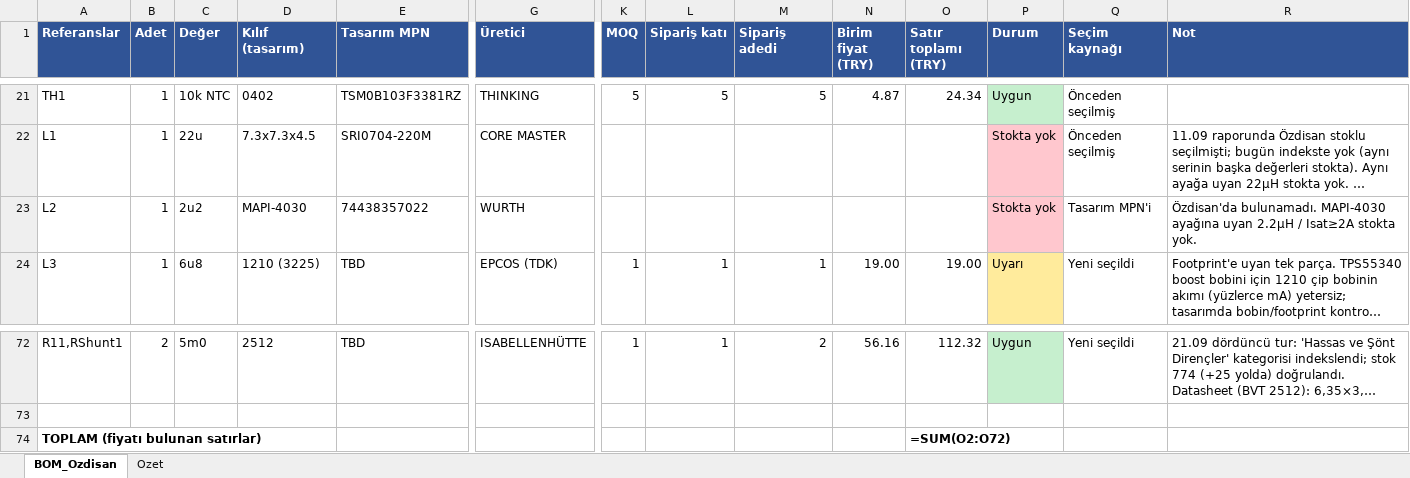
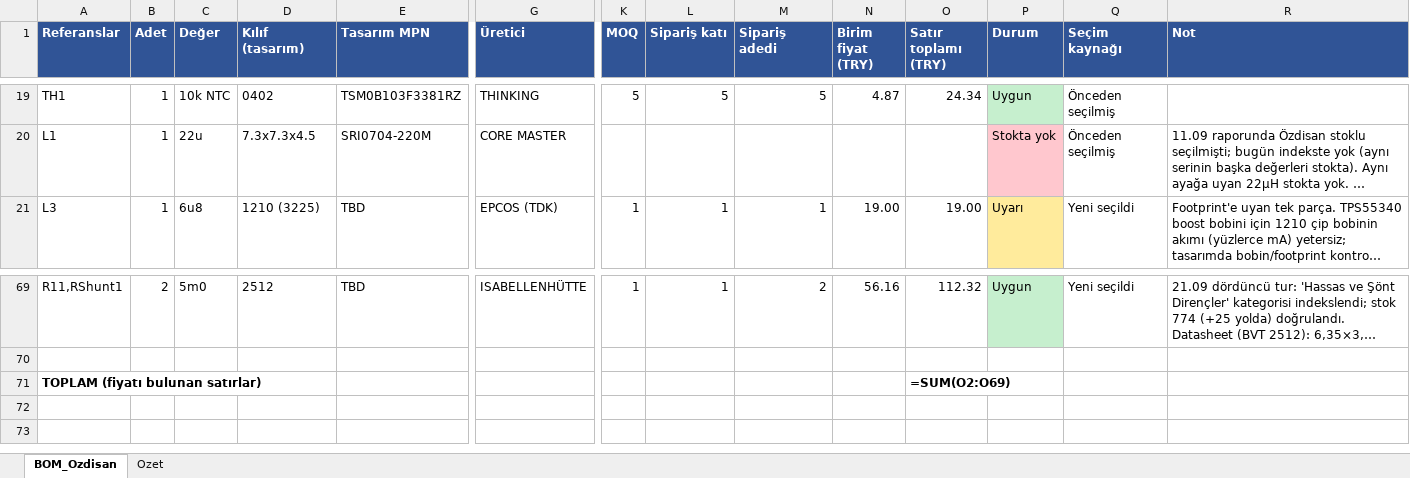
Before and after one commit to gokcesena53/usb-pd-power-supply, an Excel workbook: hardware/docs/output/BOM_OZDISAN_REV_C_20260921.xlsx, sheet BOM_Ozdisan, drawn as a sheet; only a part is shown, gaps mark what is left out; long unchanged cells end in …; values as stored, in another font and other column widths than the file's, no borders; formulas without a stored value are shown as written; removed rows and columns are numbered as before the commit, all else as after; rows hold the shown columns only; the diff covers the shown part only; the diff names each change by its address in the sheet, - before the commit and + after, or states it on an @@ line.

```diff
--- a/hardware/docs/output/BOM_OZDISAN_REV_C_20260921.xlsx (sheet BOM_Ozdisan)
+++ b/hardware/docs/output/BOM_OZDISAN_REV_C_20260921.xlsx (sheet BOM_Ozdisan)
-row 23: L2 | 1 | 2u2 | MAPI-4030 | 74438357022 | WURTH |  |  |  |  |  | Stokta yok | Tasarım MPN'i | Özdisan'da bulunamadı. MAPI-4030 ayağına uyan 2.2µH / Isat≥2A stokta yok.
-O71 (Satır toplamı (TRY)): =SUM(O2:O72)
+O71 (Satır toplamı (TRY)): =SUM(O2:O69)
```
Also changed, not shown: 3 added rows, 5 removed rows and 23 edited cells elsewhere in this sheet, sheet Ozet, 11 other files.
